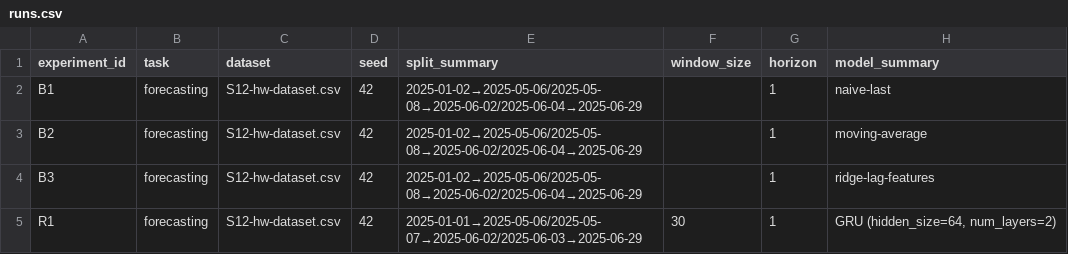
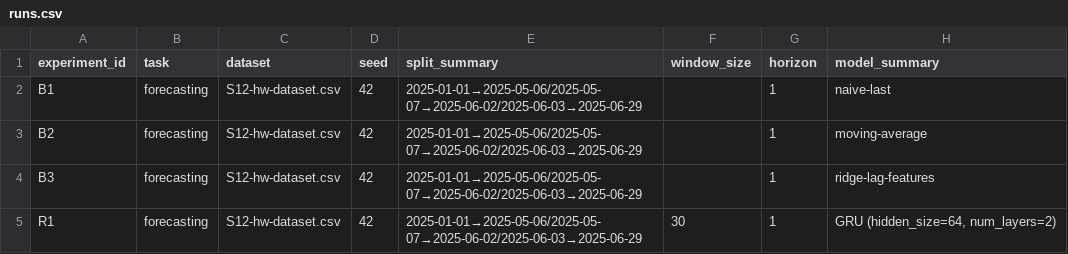
Before and after one commit to Fedyatch/aie_study, a CSV file: homeworks/HW12/artifacts/runs.csv, drawn as a sheet; only a part is shown; the diff names each change by its address in the sheet, - before the commit and + after, or states it on an @@ line.

```diff
--- a/homeworks/HW12/artifacts/runs.csv
+++ b/homeworks/HW12/artifacts/runs.csv
-E2:E4 (split_summary): 2025-01-02→2025-05-06/2025-05-08→2025-06-02/2025-06-04→2025-06-29
+E2:E4 (split_summary): 2025-01-01→2025-05-06/2025-05-07→2025-06-02/2025-06-03→2025-06-29
```
Also changed, not shown: 1 other file.
